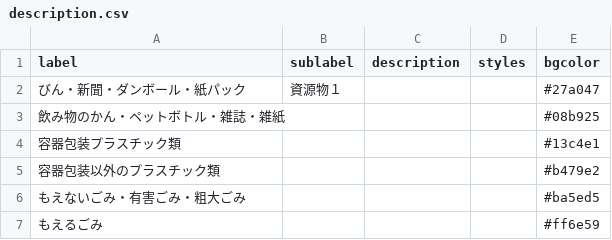
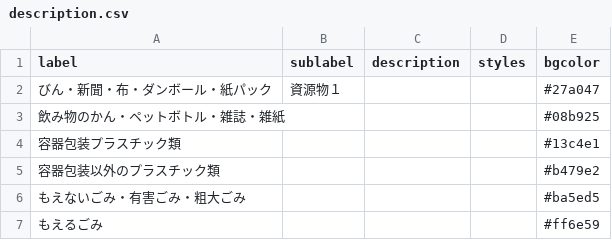
Before and after one commit to fujimino5374/5374, a CSV file: data/description.csv, drawn as a sheet.

Commit message:
Update description.csv

```diff
--- a/data/description.csv
+++ b/data/description.csv
@@ -1,3 +1,3 @@
 label,sublabel,description,styles,bgcolor
-びん・新聞・ダンボール・紙パック,資源物１,,,#27a047
+びん・新聞・布・ダンボール・紙パック,資源物１,,,#27a047
 飲み物のかん・ペットボトル・雑誌・雑紙,,,,#08b925
```
